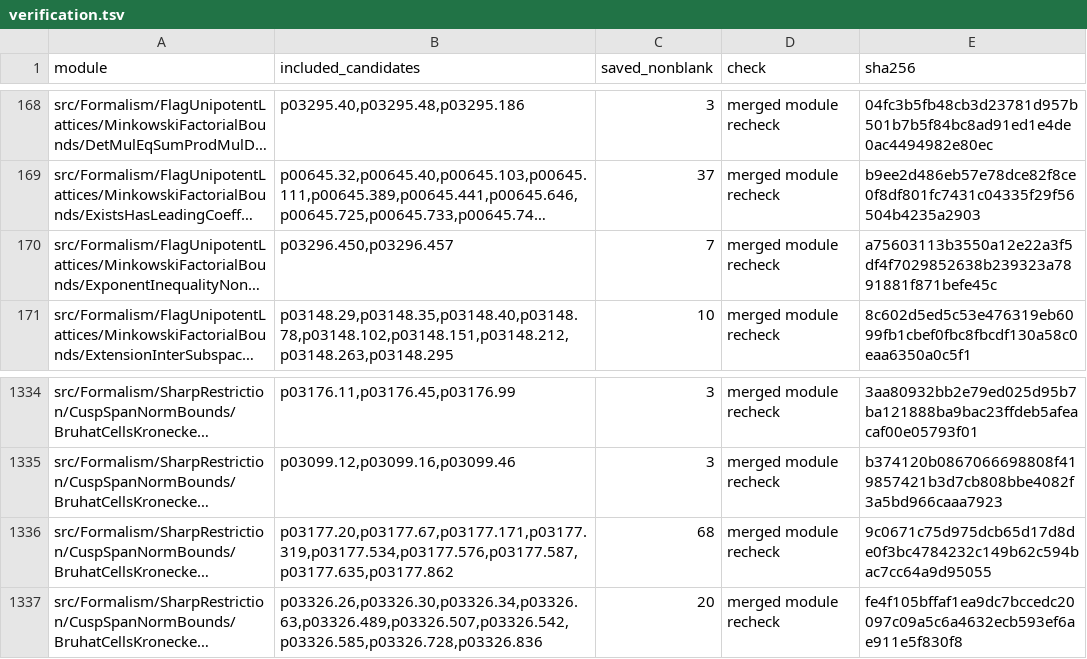
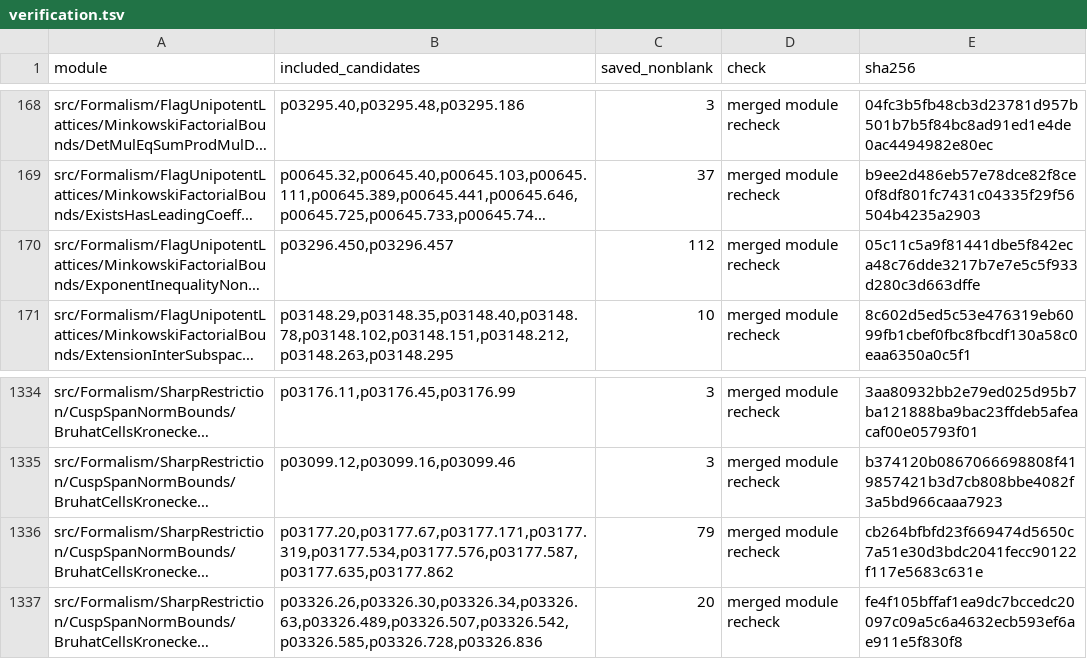
Before and after one commit to graohene10-spec/alpoge-lean-proof-shortening, a TSV file: verification.tsv, drawn as a sheet; only a part is shown, gaps mark what is left out; long unchanged cells end in …; the diff names each change by its address in the sheet, - before the commit and + after, or states it on an @@ line.

Commit message:
Record exponent and threshold module rechecks

```diff
--- a/verification.tsv
+++ b/verification.tsv
-C170 (saved_nonblank): 7
+C170 (saved_nonblank): 112
-E170 (sha256): a75603113b3550a12e22a3f5df4f7029852638b239323a7891881f871befe45c
+E170 (sha256): 05c11c5a9f81441dbe5f842eca48c76dde3217b7e7e5c5f933d280c3d663dffe
-C1336 (saved_nonblank): 68
+C1336 (saved_nonblank): 79
-E1336 (sha256): 9c0671c75d975dcb65d17d8de0f3bc4784232c149b62c594bac7cc64a9d95055
+E1336 (sha256): cb264bfbfd23f669474d5650c7a51e30d3bdc2041fecc90122f117e5683c631e
```
Also changed, not shown: 2 other files.
